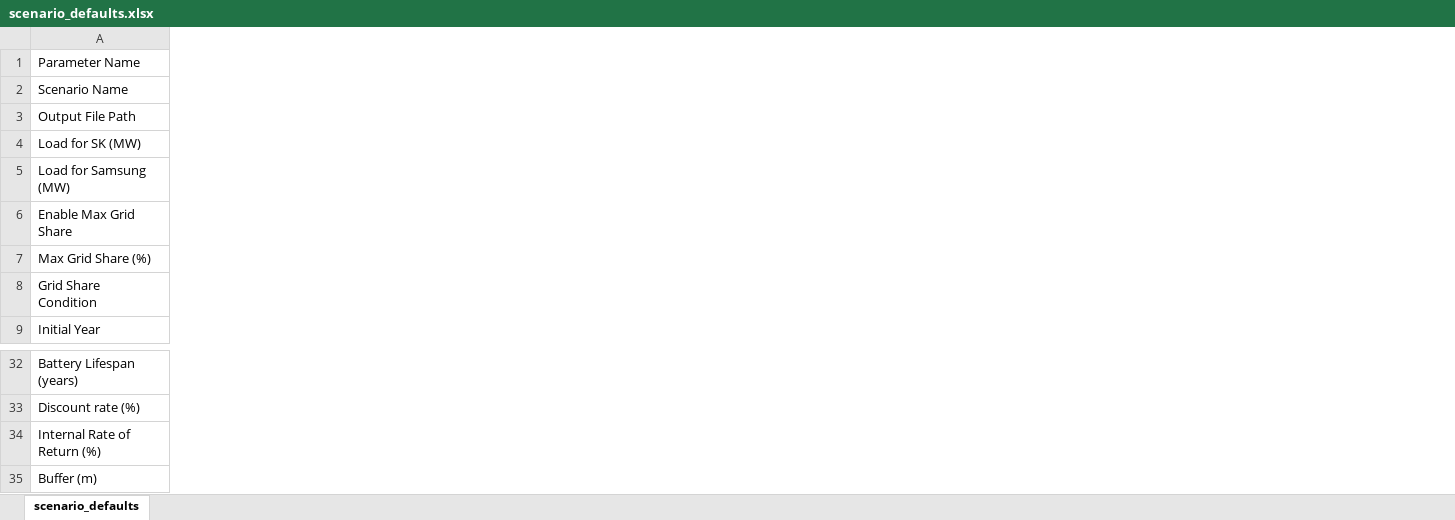
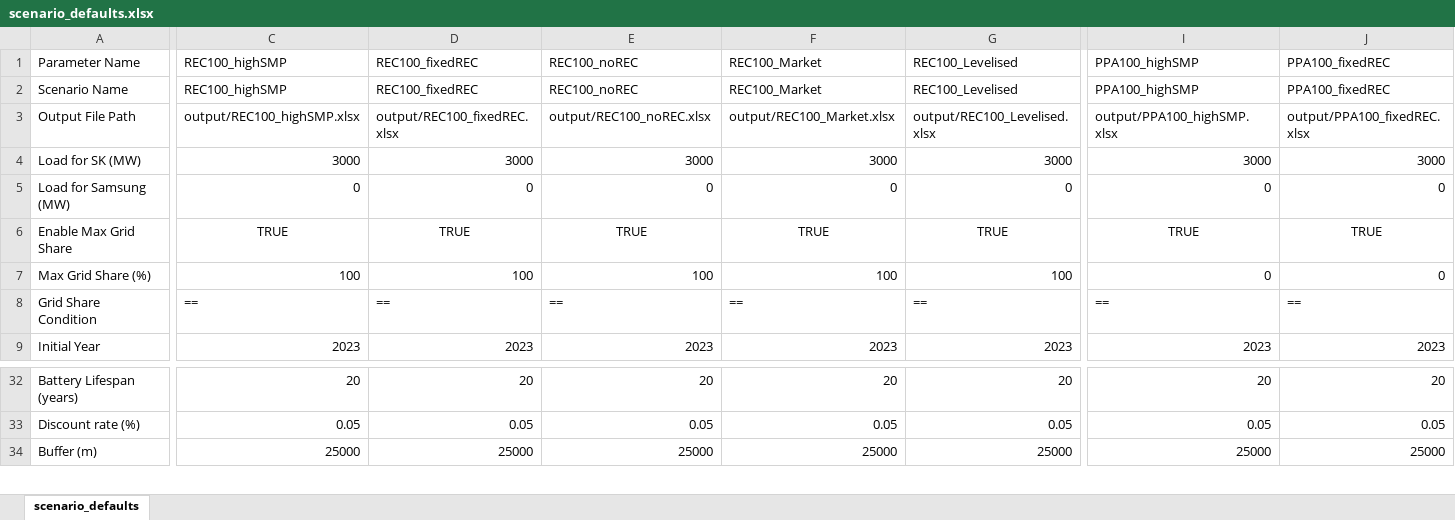
Before and after one commit to PLANiT-Institute/pyPPA, an Excel workbook: scenario_defaults.xlsx, sheet scenario_defaults, drawn as a sheet; only a part is shown, gaps mark what is left out; values as stored, in another font and other column widths than the file's, no borders; conditional formats not drawn; removed rows and columns are numbered as before the commit, all else as after; rows hold the shown columns only; the diff covers the shown part only; the diff names each change by its address in the sheet, - before the commit and + after, or states it on an @@ line.

Commit message:
Battery update

```diff
--- a/scenario_defaults.xlsx (sheet scenario_defaults)
+++ b/scenario_defaults.xlsx (sheet scenario_defaults)
+column C, rows 1-9: REC100_highSMP | REC100_highSMP | output/REC100_highSMP.xlsx | 3000 | 0 | TRUE | 100 | == | 2023; rows 32-34: 20 | 0.05 | 25000
+column D, rows 1-9: REC100_fixedREC | REC100_fixedREC | output/REC100_fixedREC.xlsx | 3000 | 0 | TRUE | 100 | == | 2023; rows 32-34: 20 | 0.05 | 25000
+column E, rows 1-9: REC100_noREC | REC100_noREC | output/REC100_noREC.xlsx | 3000 | 0 | TRUE | 100 | == | 2023; rows 32-34: 20 | 0.05 | 25000
+column F, rows 1-9: REC100_Market | REC100_Market | output/REC100_Market.xlsx | 3000 | 0 | TRUE | 100 | == | 2023; rows 32-34: 20 | 0.05 | 25000
+column G, rows 1-9: REC100_Levelised | REC100_Levelised | output/REC100_Levelised.xlsx | 3000 | 0 | TRUE | 100 | == | 2023; rows 32-34: 20 | 0.05 | 25000
+column I, rows 1-9: PPA100_highSMP | PPA100_highSMP | output/PPA100_highSMP.xlsx | 3000 | 0 | TRUE | 0 | == | 2023; rows 32-34: 20 | 0.05 | 25000
+column J, rows 1-9: PPA100_fixedREC | PPA100_fixedREC | output/PPA100_fixedREC.xlsx | 3000 | 0 | TRUE | 0 | == | 2023; rows 32-34: 20 | 0.05 | 25000
-row 34: Internal Rate of Return (%)
```
Also changed, not shown: 13 added columns elsewhere in this sheet, formulas that keep their value.
